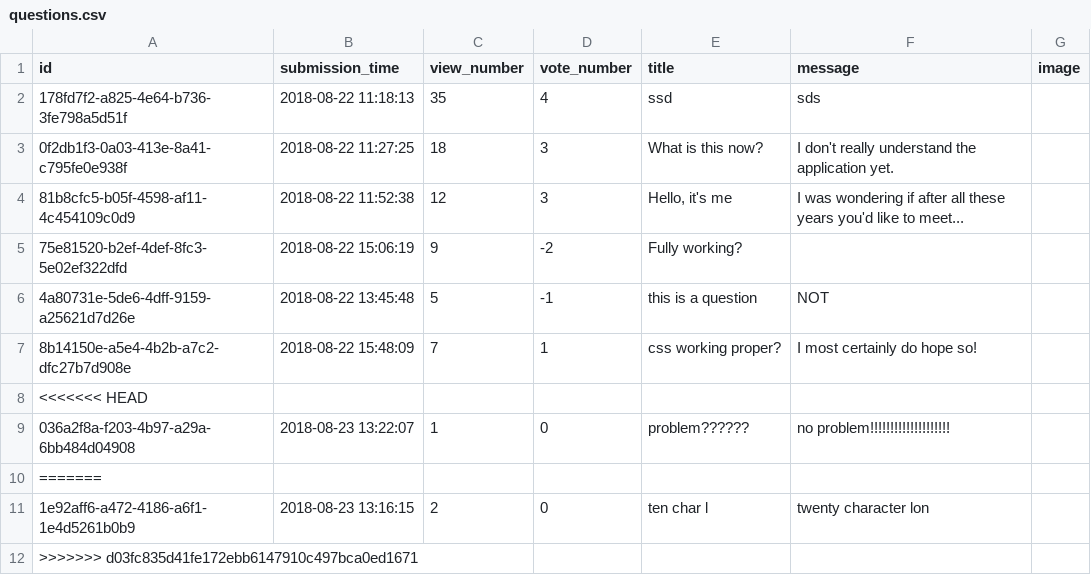
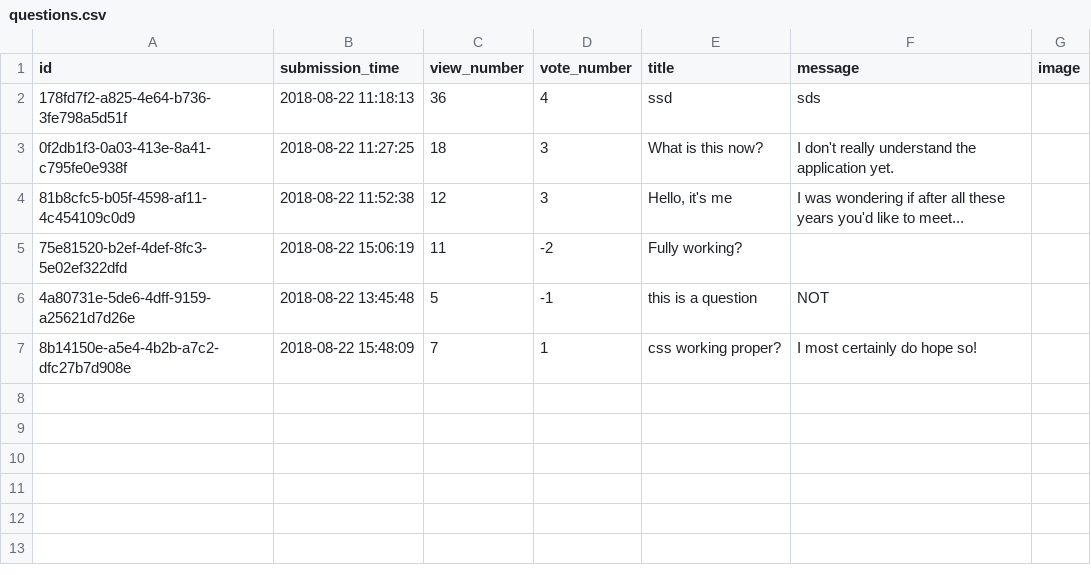
Before and after one commit to CodecoolBPwswp/wswp-ask-mate-iron-brando-art-nouveau, a CSV file: questions.csv, drawn as a sheet.

Commit message:
fixed questions.csv

```diff
--- a/questions.csv
+++ b/questions.csv
@@ -1,12 +1,7 @@
 id,submission_time,view_number,vote_number,title,message,image
-178fd7f2-a825-4e64-b736-3fe798a5d51f,2018-08-22 11:18:13,35,4,ssd,sds,
+178fd7f2-a825-4e64-b736-3fe798a5d51f,2018-08-22 11:18:13,36,4,ssd,sds,
 0f2db1f3-0a03-413e-8a41-c795fe0e938f,2018-08-22 11:27:25,18,3,What is this now?,I don't really understand the application yet.,
 81b8cfc5-b05f-4598-af11-4c454109c0d9,2018-08-22 11:52:38,12,3,"Hello, it's me",I was wondering if after all these years you'd like to meet...,
-75e81520-b2ef-4def-8fc3-5e02ef322dfd,2018-08-22 15:06:19,9,-2,Fully working?,,
+75e81520-b2ef-4def-8fc3-5e02ef322dfd,2018-08-22 15:06:19,11,-2,Fully working?,,
 4a80731e-5de6-4dff-9159-a25621d7d26e,2018-08-22 13:45:48,5,-1,this is a question,NOT,
 8b14150e-a5e4-4b2b-a7c2-dfc27b7d908e,2018-08-22 15:48:09,7,1,css working proper?,I most certainly do hope so!,
-<<<<<<< HEAD
-036a2f8a-f203-4b97-a29a-6bb484d04908,2018-08-23 13:22:07,1,0,problem??????,no problem!!!!!!!!!!!!!!!!!!!!,
-=======
-1e92aff6-a472-4186-a6f1-1e4d5261b0b9,2018-08-23 13:16:15,2,0,ten char l,twenty character lon,
->>>>>>> d03fc835d41fe172ebb6147910c497bca0ed1671
```
